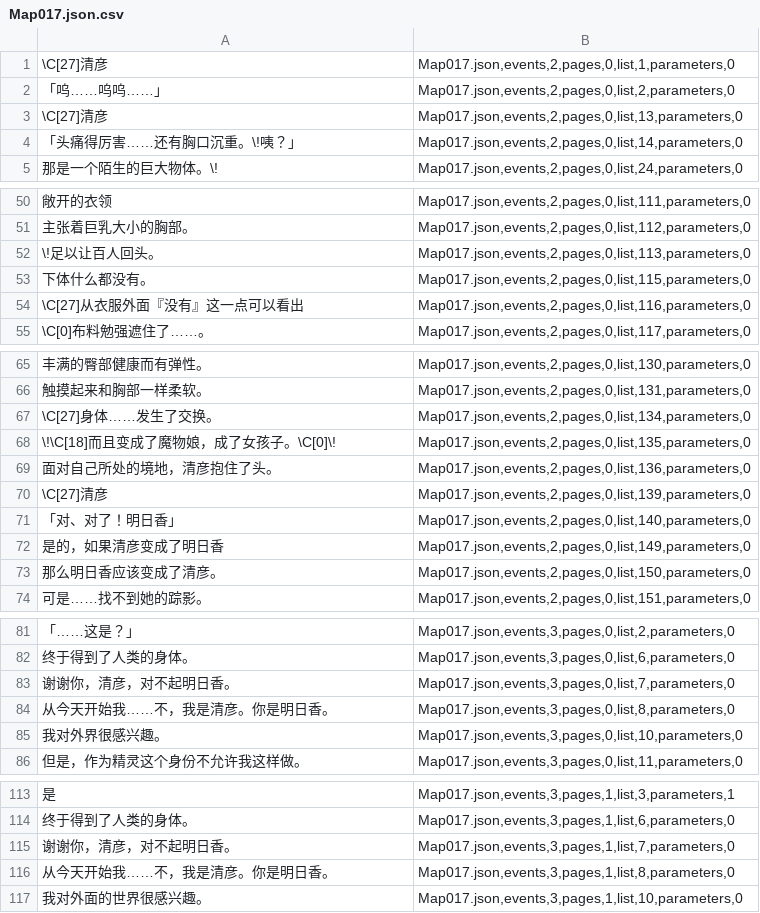
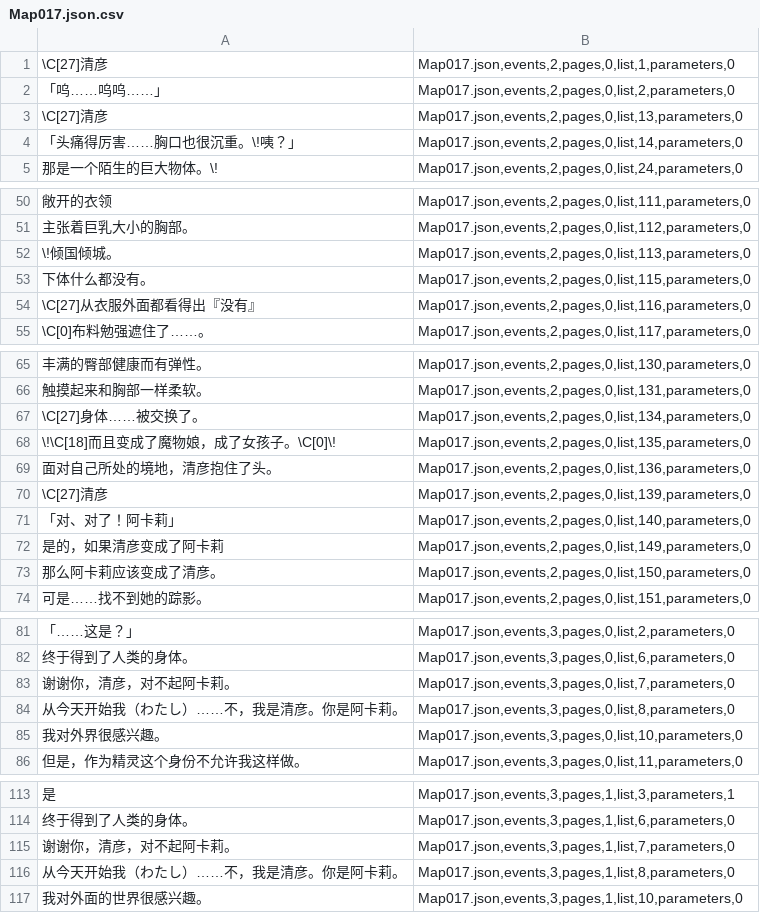
Before and after one commit to HOMODELUNA/TS-mabutsujoshima-zh, a CSV file: extracted/Map017.json.csv, drawn as a sheet; only a part is shown, gaps mark what is left out; the diff covers the shown part only.

```diff
--- a/extracted/Map017.json.csv
+++ b/extracted/Map017.json.csv
@@ -3,3 +3,3 @@
 \C[27]清彦,"Map017.json,events,2,pages,0,list,13,parameters,0"
-「头痛得厉害……还有胸口沉重。\!咦？」,"Map017.json,events,2,pages,0,list,14,parameters,0"
+「头痛得厉害……胸口也很沉重。\!咦？」,"Map017.json,events,2,pages,0,list,14,parameters,0"
 那是一个陌生的巨大物体。\!,"Map017.json,events,2,pages,0,list,24,parameters,0"
@@ -51,5 +51,5 @@
 主张着巨乳大小的胸部。,"Map017.json,events,2,pages,0,list,112,parameters,0"
-\!足以让百人回头。,"Map017.json,events,2,pages,0,list,113,parameters,0"
+\!倾国倾城。,"Map017.json,events,2,pages,0,list,113,parameters,0"
 下体什么都没有。,"Map017.json,events,2,pages,0,list,115,parameters,0"
-\C[27]从衣服外面『没有』这一点可以看出,"Map017.json,events,2,pages,0,list,116,parameters,0"
+\C[27]从衣服外面都看得出『没有』,"Map017.json,events,2,pages,0,list,116,parameters,0"
 \C[0]布料勉强遮住了……。,"Map017.json,events,2,pages,0,list,117,parameters,0"
@@ -66,3 +66,3 @@
 触摸起来和胸部一样柔软。,"Map017.json,events,2,pages,0,list,131,parameters,0"
-\C[27]身体……发生了交换。,"Map017.json,events,2,pages,0,list,134,parameters,0"
+\C[27]身体……被交换了。,"Map017.json,events,2,pages,0,list,134,parameters,0"
 \!\C[18]而且变成了魔物娘，成了女孩子。\C[0]\!,"Map017.json,events,2,pages,0,list,135,parameters,0"
@@ -70,5 +70,5 @@
 \C[27]清彦,"Map017.json,events,2,pages,0,list,139,parameters,0"
-「对、对了！明日香」,"Map017.json,events,2,pages,0,list,140,parameters,0"
-是的，如果清彦变成了明日香,"Map017.json,events,2,pages,0,list,149,parameters,0"
-那么明日香应该变成了清彦。,"Map017.json,events,2,pages,0,list,150,parameters,0"
+「对、对了！阿卡莉」,"Map017.json,events,2,pages,0,list,140,parameters,0"
+是的，如果清彦变成了阿卡莉,"Map017.json,events,2,pages,0,list,149,parameters,0"
+那么阿卡莉应该变成了清彦。,"Map017.json,events,2,pages,0,list,150,parameters,0"
 可是……找不到她的踪影。,"Map017.json,events,2,pages,0,list,151,parameters,0"
@@ -82,4 +82,4 @@
 终于得到了人类的身体。,"Map017.json,events,3,pages,0,list,6,parameters,0"
-谢谢你，清彦，对不起明日香。,"Map017.json,events,3,pages,0,list,7,parameters,0"
-从今天开始我……不，我是清彦。你是明日香。,"Map017.json,events,3,pages,0,list,8,parameters,0"
+谢谢你，清彦，对不起阿卡莉。,"Map017.json,events,3,pages,0,list,7,parameters,0"
+从今天开始我（わたし）……不，我是清彦。你是阿卡莉。,"Map017.json,events,3,pages,0,list,8,parameters,0"
 我对外界很感兴趣。,"Map017.json,events,3,pages,0,list,10,parameters,0"
@@ -114,4 +114,4 @@
 终于得到了人类的身体。,"Map017.json,events,3,pages,1,list,6,parameters,0"
-谢谢你，清彦，对不起明日香。,"Map017.json,events,3,pages,1,list,7,parameters,0"
-从今天开始我……不，我是清彦。你是明日香。,"Map017.json,events,3,pages,1,list,8,parameters,0"
+谢谢你，清彦，对不起阿卡莉。,"Map017.json,events,3,pages,1,list,7,parameters,0"
+从今天开始我（わたし）……不，我是清彦。你是阿卡莉。,"Map017.json,events,3,pages,1,list,8,parameters,0"
 我对外面的世界很感兴趣。,"Map017.json,events,3,pages,1,list,10,parameters,0"
```
Also changed, not shown: 6 edited cells elsewhere in this file, extracted/Map012.json.csv, extracted/Map027.json.csv, 43 other files.
